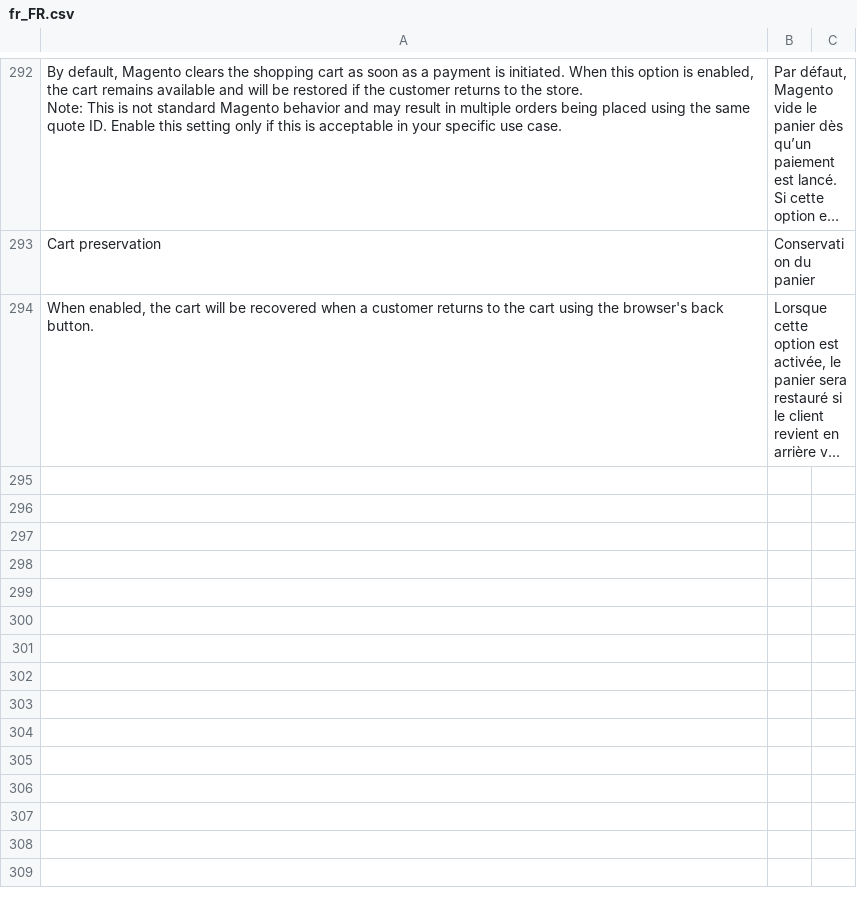
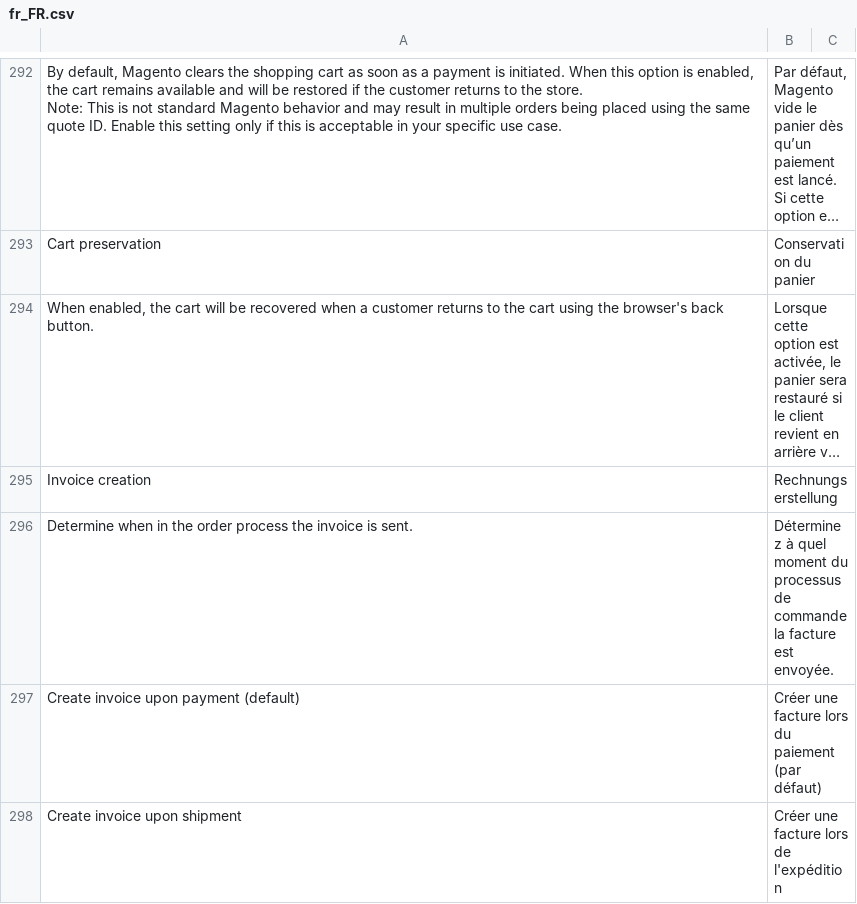
Before and after one commit to paynl/magento2-plugin, a CSV file: i18n/fr_FR.csv, drawn as a sheet; only a part is shown, gaps mark what is left out; long unchanged cells end in …; the diff names each change by its address in the sheet, - before the commit and + after, or states it on an @@ line.

Commit message:
Invoice after shipping

```diff
--- a/i18n/fr_FR.csv
+++ b/i18n/fr_FR.csv
+row 295: Invoice creation | Rechnungserstellung
+row 296: Determine when in the order process the invoice is sent. | Déterminez à quel moment du processus de commande la facture est envoyée.
+row 297: Create invoice upon payment (default) | Créer une facture lors du paiement (par défaut)
+row 298: Create invoice upon shipment | Créer une facture lors de l'expédition
```
Also changed, not shown: i18n/de_AT.csv, i18n/fr_BE.csv, 14 other files.
